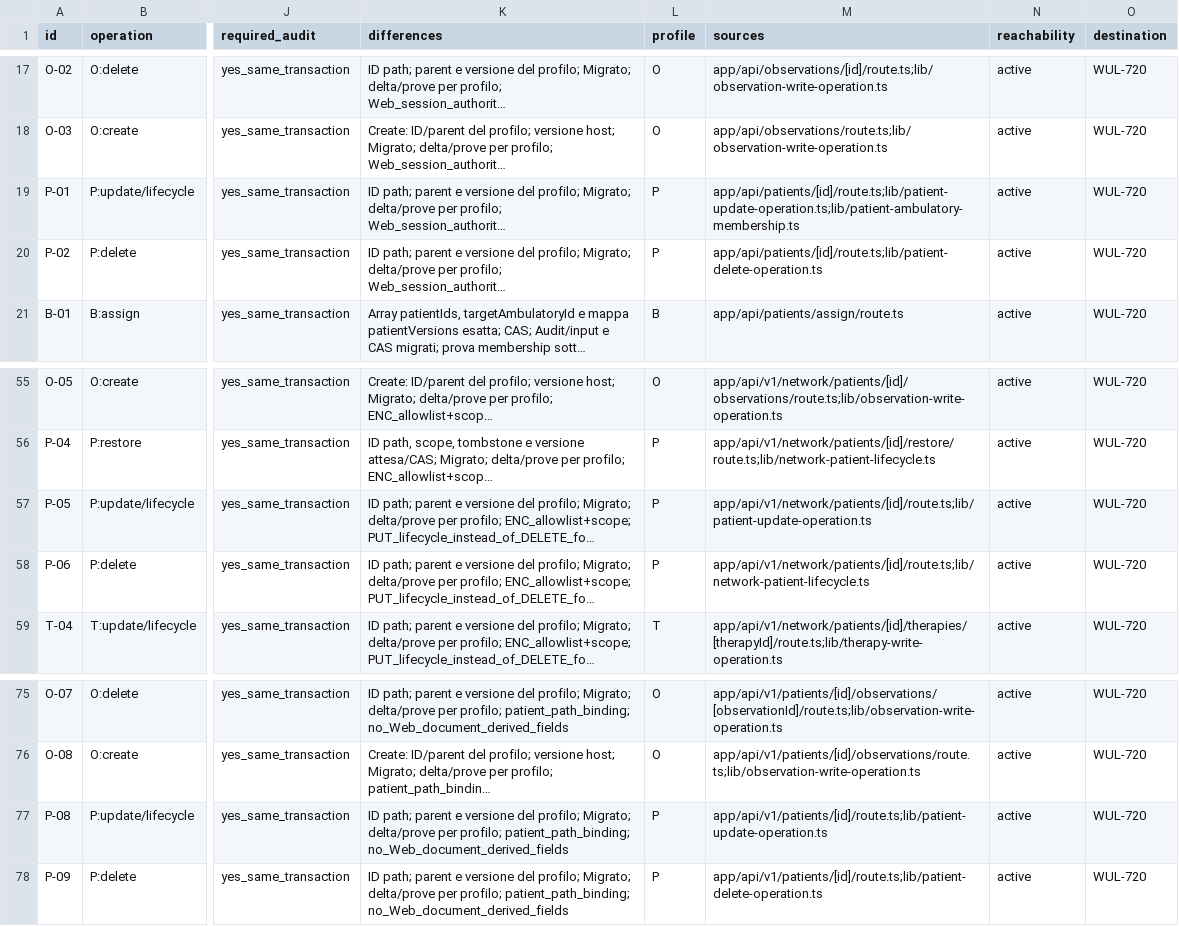
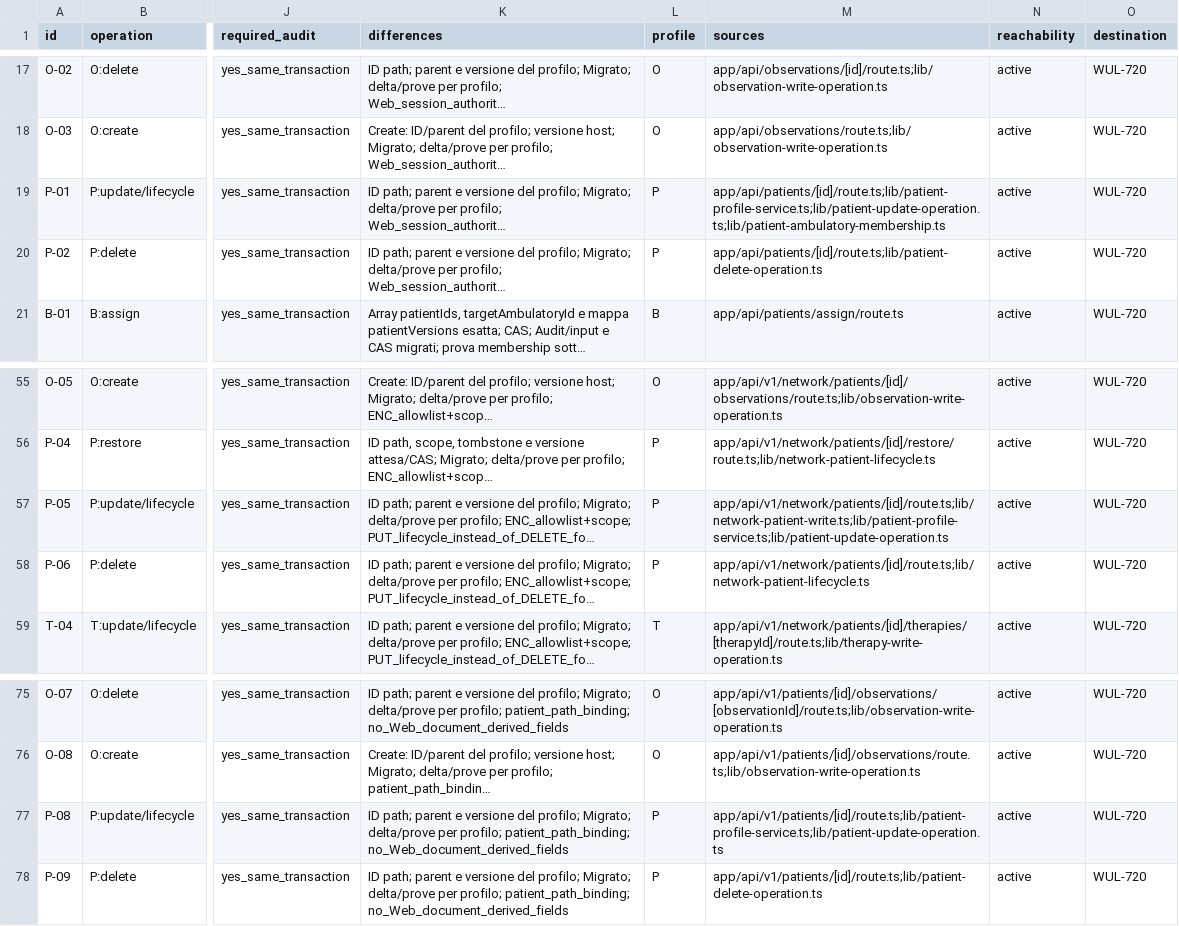
Before and after one commit to Wulfgardr/mediflow, a CSV file: docs/clinical-write-surfaces.csv, drawn as a sheet; only a part is shown, gaps mark what is left out; long unchanged cells end in …; the diff names each change by its address in the sheet, - before the commit and + after, or states it on an @@ line.

Commit message:
feat(gpui): restore keyboard parity and isolate patient profile application port
Align contextual search, visible worklist navigation, new-entry guards and compact section focus with the release canons. Centralize Web, v1 and paired patient profile handling around the existing Node writer without changing its required audit or commit authority.

Reconstructed and revalidated after the executor reset: 45 GPUI app tests, 119 profile/writer/audit tests, old/new encrypted HTTP checks and a full nonincremental TypeScript check. Keep platform and native-core migration gates explicit.

```diff
--- a/docs/clinical-write-surfaces.csv
+++ b/docs/clinical-write-surfaces.csv
-M19 (sources): app/api/patients/[id]/route.ts;lib/patient-update-operation.ts;lib/patient-ambulatory-membership.ts
+M19 (sources): app/api/patients/[id]/route.ts;lib/patient-profile-service.ts;lib/patient-update-operation.ts;lib/patient-ambulatory-membership.ts
-M57 (sources): app/api/v1/network/patients/[id]/route.ts;lib/patient-update-operation.ts
+M57 (sources): app/api/v1/network/patients/[id]/route.ts;lib/network-patient-write.ts;lib/patient-profile-service.ts;lib/patient-update-operation.ts
-M77 (sources): app/api/v1/patients/[id]/route.ts;lib/patient-update-operation.ts
+M77 (sources): app/api/v1/patients/[id]/route.ts;lib/patient-profile-service.ts;lib/patient-update-operation.ts
```
Also changed, not shown: 16 other files.
